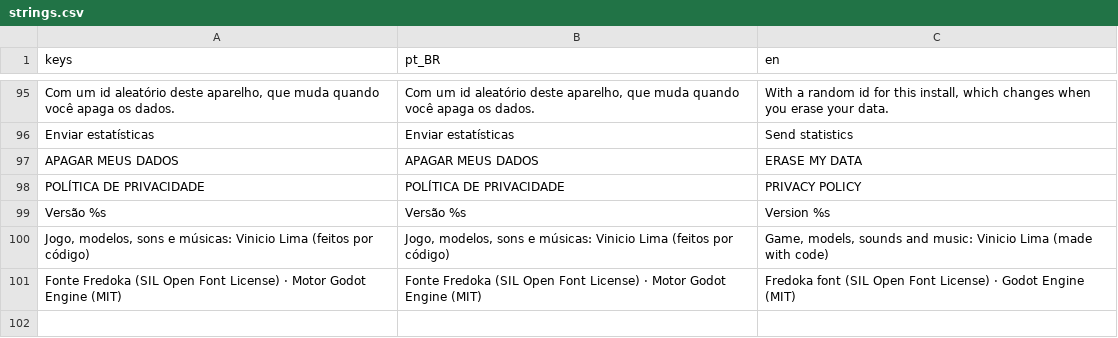
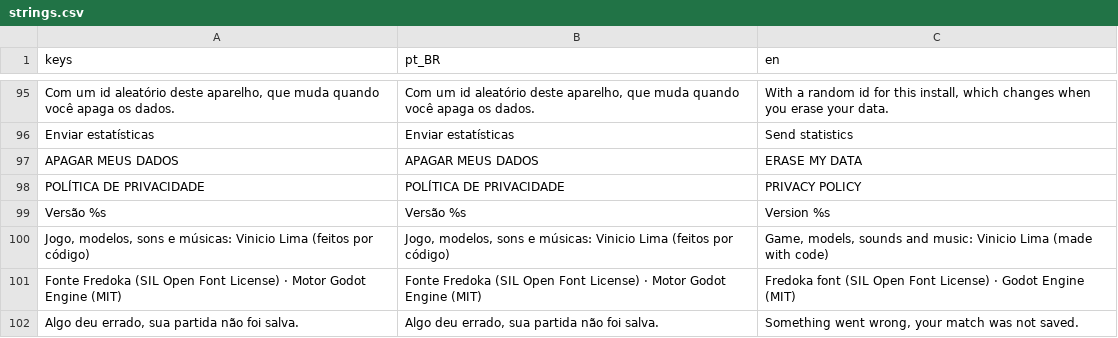
Before and after one commit to viniciolimadev/v-slash, a CSV file: assets/i18n/strings.csv, drawn as a sheet; only a part is shown, gaps mark what is left out.

```diff
--- a/assets/i18n/strings.csv
+++ b/assets/i18n/strings.csv
@@ -101 +101,2 @@ Versão %s,Versão %s,Version %s
 Fonte Fredoka (SIL Open Font License) · Motor Godot Engine (MIT),Fonte Fredoka (SIL Open Font License) · Motor Godot Engine (MIT),Fredoka font (SIL Open Font License) · Godot Engine (MIT)
+"Algo deu errado, sua partida não foi salva.","Algo deu errado, sua partida não foi salva.","Something went wrong, your match was not saved."
```
Also changed, not shown: 8 other files.
